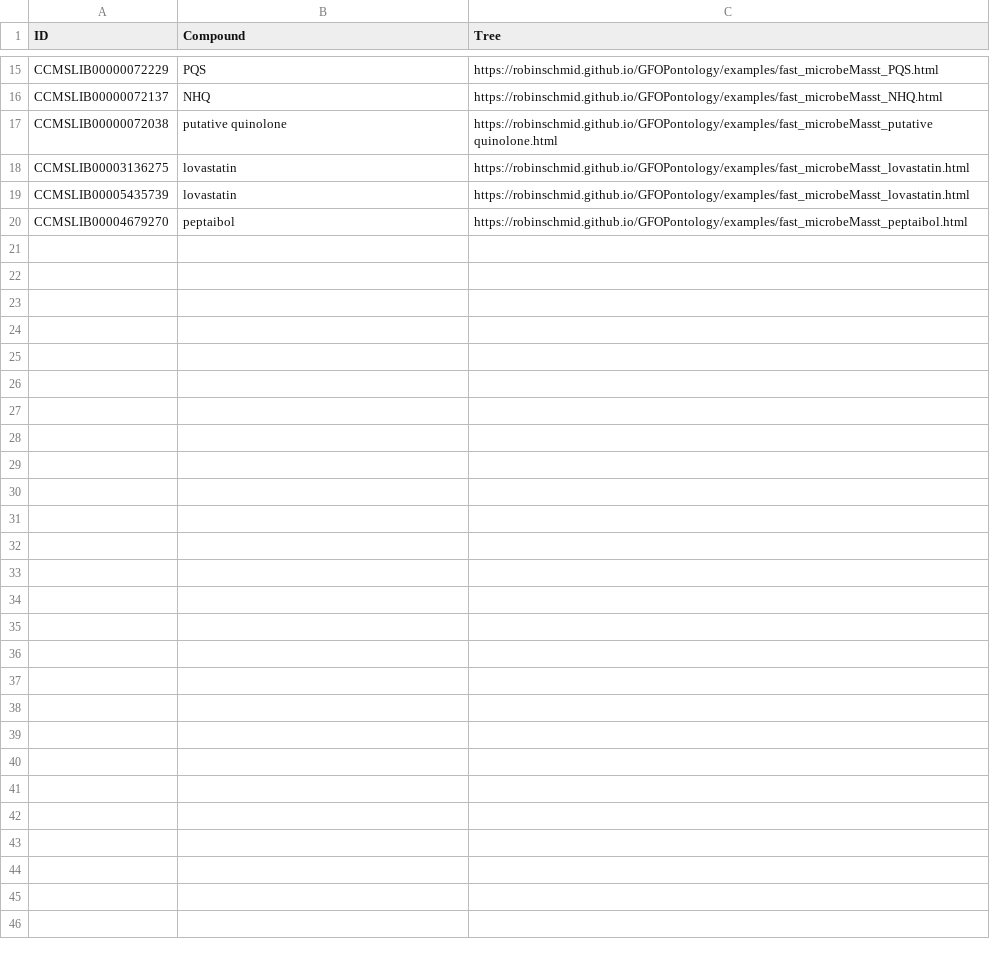
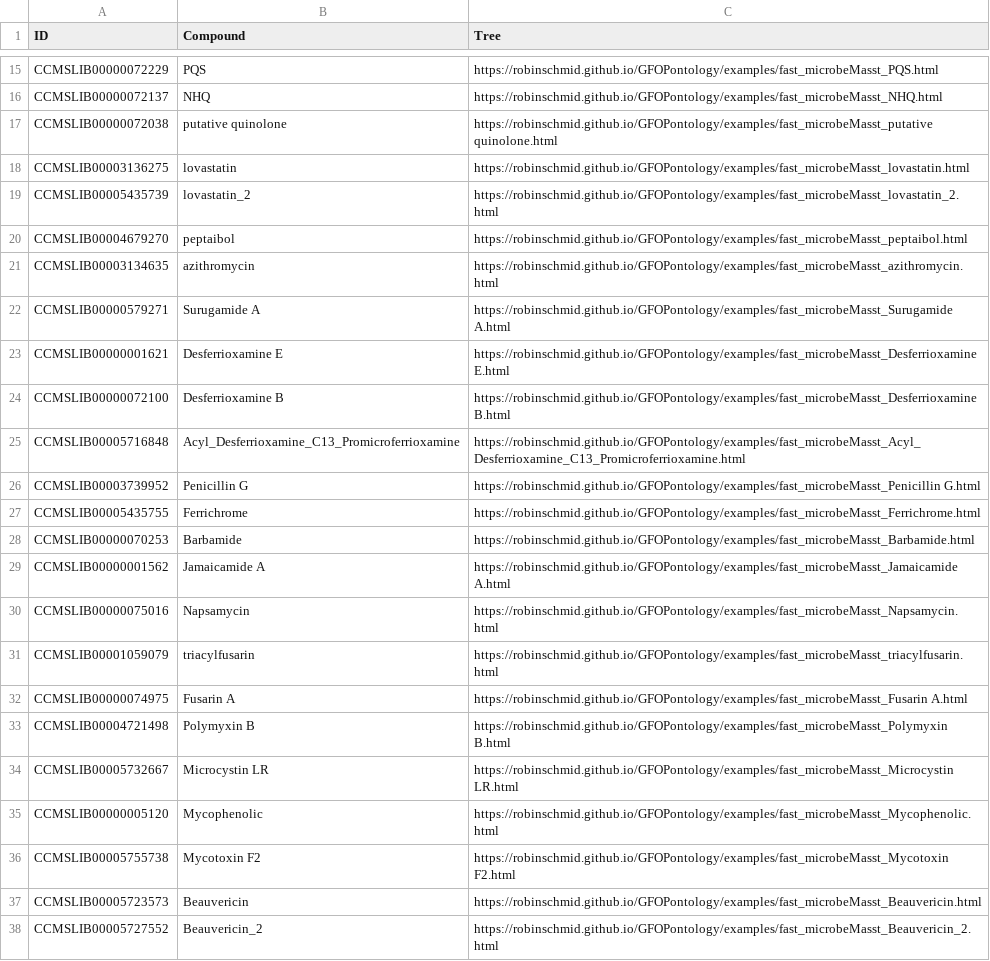
Before and after one commit to robinschmid/GFOPontology, a TSV file: examples/example_links.tsv, drawn as a sheet; only a part is shown, gaps mark what is left out.

Commit message:
more examples

```diff
--- a/examples/example_links.tsv
+++ b/examples/example_links.tsv
@@ -18,3 +18,21 @@ CCMSLIB00000072038,putative quinolone,https://robinschmid.github.io/GFOPontology
 CCMSLIB00003136275,lovastatin,https://robinschmid.github.io/GFOPontology/examples/fast_microbeMasst_lovastatin.html
-CCMSLIB00005435739,lovastatin,https://robinschmid.github.io/GFOPontology/examples/fast_microbeMasst_lovastatin.html
+CCMSLIB00005435739,lovastatin_2,https://robinschmid.github.io/GFOPontology/examples/fast_microbeMasst_lovastatin_2.html
 CCMSLIB00004679270,peptaibol,https://robinschmid.github.io/GFOPontology/examples/fast_microbeMasst_peptaibol.html
+CCMSLIB00003134635,azithromycin,https://robinschmid.github.io/GFOPontology/examples/fast_microbeMasst_azithromycin.html
+CCMSLIB00000579271,Surugamide A,https://robinschmid.github.io/GFOPontology/examples/fast_microbeMasst_Surugamide A.html
+CCMSLIB00000001621,Desferrioxamine E,https://robinschmid.github.io/GFOPontology/examples/fast_microbeMasst_Desferrioxamine E.html
+CCMSLIB00000072100,Desferrioxamine B,https://robinschmid.github.io/GFOPontology/examples/fast_microbeMasst_Desferrioxamine B.html
+CCMSLIB00005716848,Acyl_Desferrioxamine_C13_Promicroferrioxamine,https://robinschmid.github.io/GFOPontology/examples/fast_microbeMasst_Acyl_Desferrioxamine_C13_Promicroferrioxamine.html
+CCMSLIB00003739952,Penicillin G,https://robinschmid.github.io/GFOPontology/examples/fast_microbeMasst_Penicillin G.html
+CCMSLIB00005435755,Ferrichrome,https://robinschmid.github.io/GFOPontology/examples/fast_microbeMasst_Ferrichrome.html
+CCMSLIB00000070253,Barbamide,https://robinschmid.github.io/GFOPontology/examples/fast_microbeMasst_Barbamide.html
+CCMSLIB00000001562,Jamaicamide A,https://robinschmid.github.io/GFOPontology/examples/fast_microbeMasst_Jamaicamide A.html
+CCMSLIB00000075016,Napsamycin,https://robinschmid.github.io/GFOPontology/examples/fast_microbeMasst_Napsamycin.html
+CCMSLIB00001059079,triacylfusarin,https://robinschmid.github.io/GFOPontology/examples/fast_microbeMasst_triacylfusarin.html
+CCMSLIB00000074975,Fusarin A,https://robinschmid.github.io/GFOPontology/examples/fast_microbeMasst_Fusarin A.html
+CCMSLIB00004721498,Polymyxin B,https://robinschmid.github.io/GFOPontology/examples/fast_microbeMasst_Polymyxin B.html
+CCMSLIB00005732667,Microcystin LR,https://robinschmid.github.io/GFOPontology/examples/fast_microbeMasst_Microcystin LR.html
+CCMSLIB00000005120,Mycophenolic,https://robinschmid.github.io/GFOPontology/examples/fast_microbeMasst_Mycophenolic.html
+CCMSLIB00005755738,Mycotoxin F2,https://robinschmid.github.io/GFOPontology/examples/fast_microbeMasst_Mycotoxin F2.html
+CCMSLIB00005723573,Beauvericin,https://robinschmid.github.io/GFOPontology/examples/fast_microbeMasst_Beauvericin.html
+CCMSLIB00005727552,Beauvericin_2,https://robinschmid.github.io/GFOPontology/examples/fast_microbeMasst_Beauvericin_2.html
```
Also changed, not shown: 15 other files.
